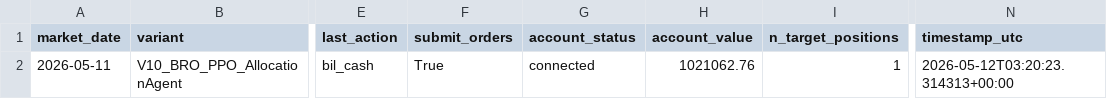
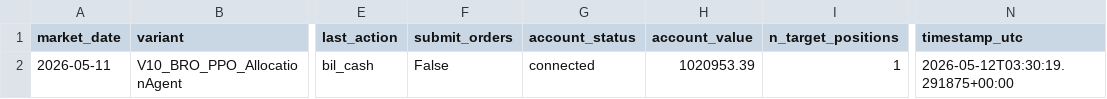
Before and after one commit to FinTechEntrepreneurldz/Base_Model_BR_PPO, a CSV file: logs/model_a/decisions/latest_decision.csv, drawn as a sheet; only a part is shown, gaps mark what is left out; the diff names each change by its address in the sheet, - before the commit and + after, or states it on an @@ line.

```diff
--- a/logs/model_a/decisions/latest_decision.csv
+++ b/logs/model_a/decisions/latest_decision.csv
-F2 (submit_orders): True
+F2 (submit_orders): False
-H2 (account_value): 1021062.76
+H2 (account_value): 1020953.39
-N2 (timestamp_utc): 2026-05-12T03:20:23.314313+00:00
+N2 (timestamp_utc): 2026-05-12T03:30:19.291875+00:00
```
Also changed, not shown: logs/model_a/decisions/decisions.csv, logs/model_a/health/signal_history.csv, 6 other files.
